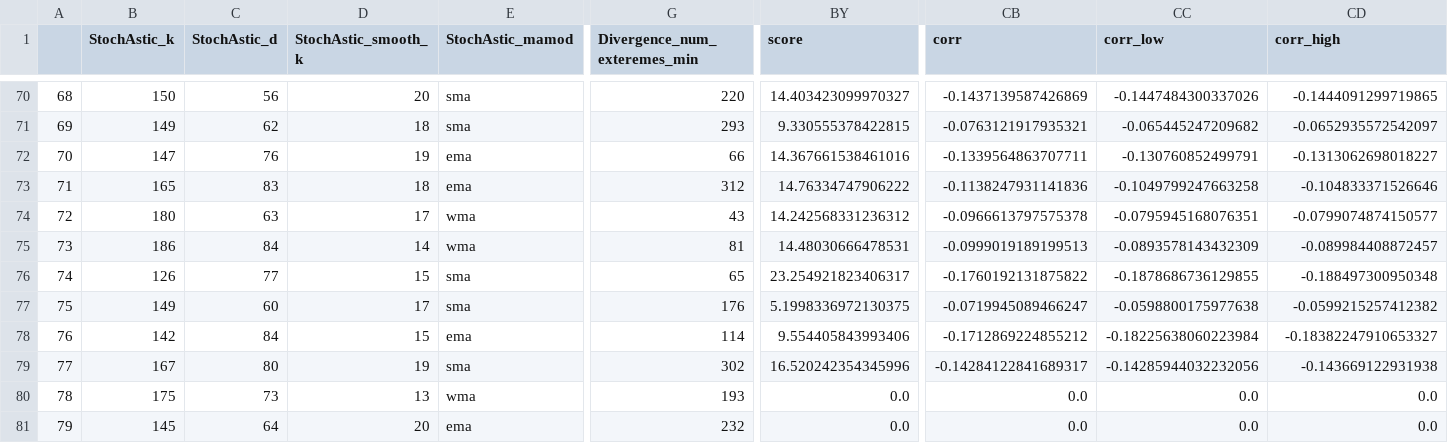
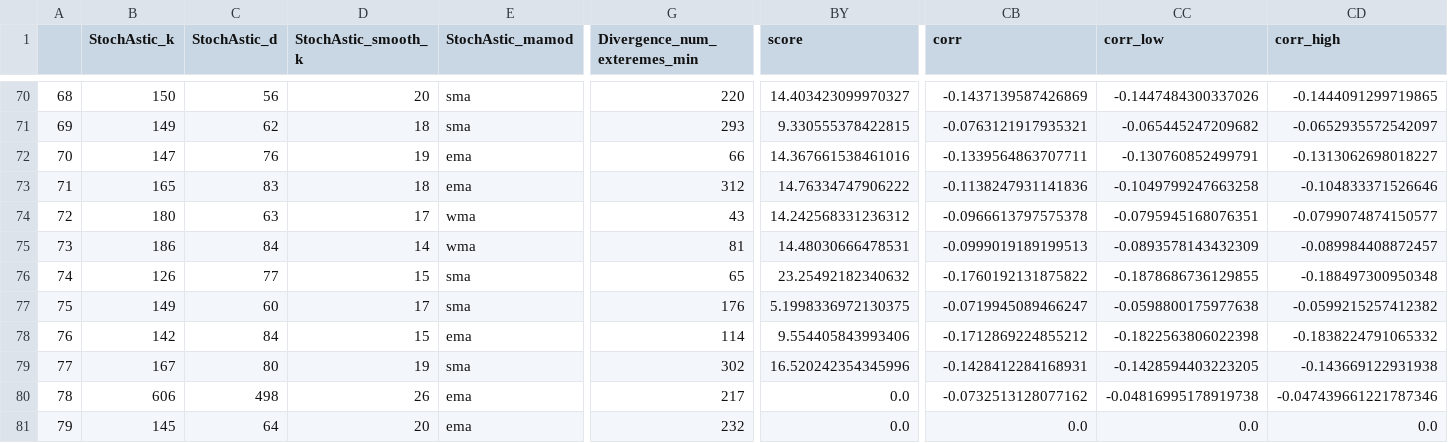
Before and after one commit to Mehrshad-Sorena/ShadBot, a CSV file: src/indicators/StochAstic/GeneticLearning_DB/society/primary/sell/XAUUSD_i.csv, drawn as a sheet; only a part is shown, gaps mark what is left out; the diff covers the shown part only; the diff names each change by its address in the sheet, - before the commit and + after, or states it on an @@ line.

```diff
--- a/src/indicators/StochAstic/GeneticLearning_DB/society/primary/sell/XAUUSD_i.csv
+++ b/src/indicators/StochAstic/GeneticLearning_DB/society/primary/sell/XAUUSD_i.csv
-BY76 (score): 23.254921823406317
+BY76 (score): 23.25492182340632
-CC78 (corr_low): -0.18225638060223984
+CC78 (corr_low): -0.1822563806022398
-CD78 (corr_high): -0.18382247910653327
+CD78 (corr_high): -0.1838224791065332
-CB79 (corr): -0.14284122841689317
+CB79 (corr): -0.1428412284168931
-CC79 (corr_low): -0.14285944032232056
+CC79 (corr_low): -0.1428594403223205
-B80 (StochAstic_k): 175
+B80 (StochAstic_k): 606
-C80 (StochAstic_d): 73
+C80 (StochAstic_d): 498
-D80 (StochAstic_smooth_k): 13
+D80 (StochAstic_smooth_k): 26
-E80 (StochAstic_mamod): wma
+E80 (StochAstic_mamod): ema
-G80 (Divergence_num_exteremes_min): 193
+G80 (Divergence_num_exteremes_min): 217
-CB80 (corr): 0.0
+CB80 (corr): -0.0732513128077162
-CC80 (corr_low): 0.0
+CC80 (corr_low): -0.04816995178919738
-CD80 (corr_high): 0.0
+CD80 (corr_high): -0.047439661221787346
```
Also changed, not shown: 62 edited cells elsewhere in this file, src/indicators/MACD/GeneticLearning_DB/elites/primary/sell/XAUUSD_i_ChromosomeResults.csv, src/indicators/MACD/GeneticLearning_DB/elites/primary/sell/XAUUSD_i_LearningResults.csv, 7 other files.
